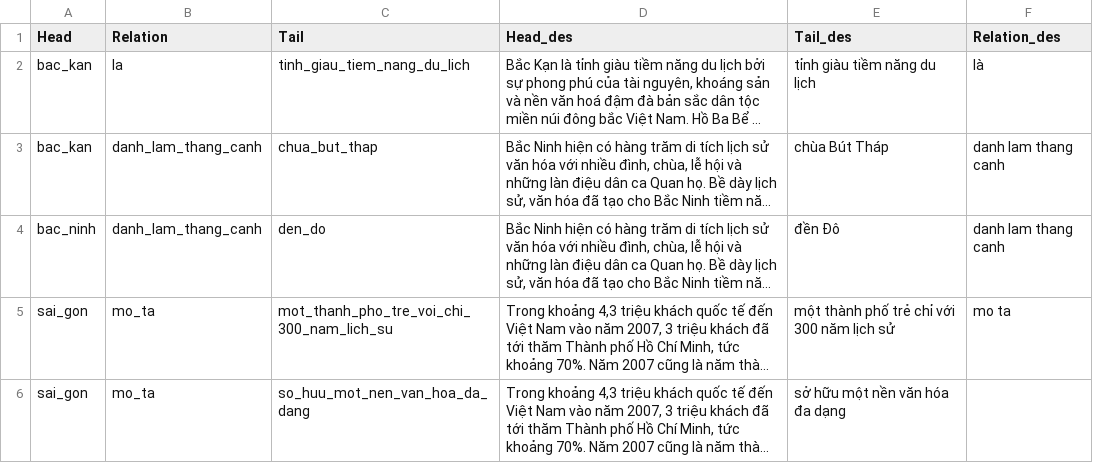
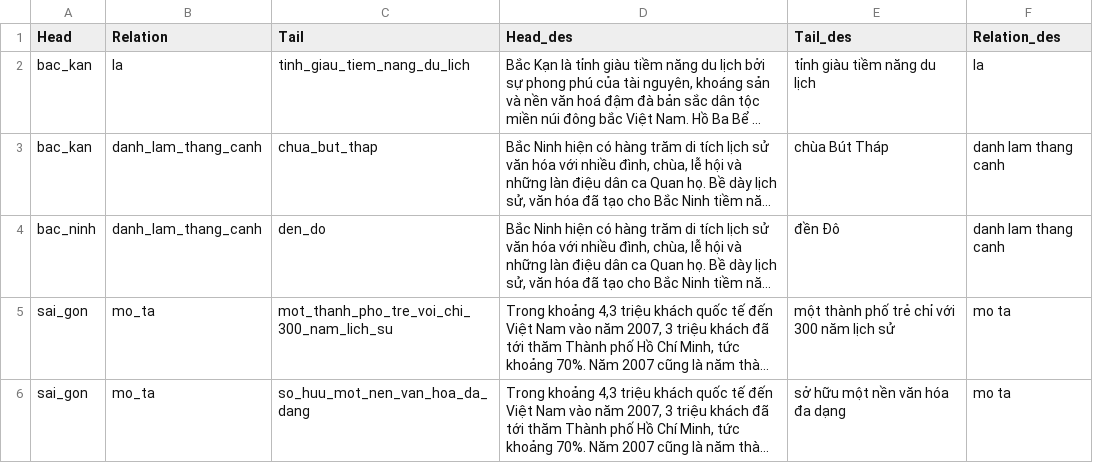
Before and after one commit to nguyencuong06/Thesis, a CSV file: data/test_triple.csv, drawn as a sheet; long unchanged cells end in …; the diff names each change by its address in the sheet, - before the commit and + after, or states it on an @@ line.

Commit message:
Add files via upload

```diff
--- a/data/test_triple.csv
+++ b/data/test_triple.csv
-F2 (Relation_des): là
+F2 (Relation_des): la
-F6 (Relation_des): (empty)
+F6 (Relation_des): mo ta
```
